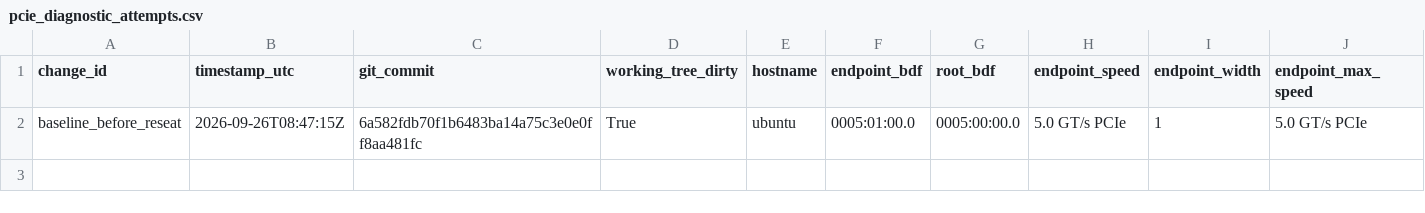
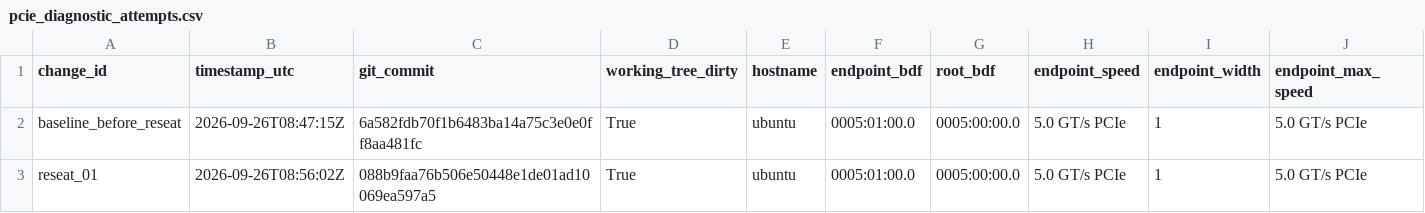
Before and after one commit to cgwmyqc/lightning-lm-acc, a CSV file: reports/nma/r0/pcie_diagnostic_attempts.csv, drawn as a sheet; only a part is shown; rows hold the shown columns only; the diff names each change by its address in the sheet, - before the commit and + after, or states it on an @@ line.

Commit message:
record post-reseat PCIe x1 result

```diff
--- a/reports/nma/r0/pcie_diagnostic_attempts.csv
+++ b/reports/nma/r0/pcie_diagnostic_attempts.csv
+row 3: reseat_01 | 2026-09-26T08:56:02Z | 088b9faa76b506e50448e1de01ad10069ea597a5 | True | ubuntu | 0005:01:00.0 | 0005:00:00.0 | 5.0 GT/s PCIe | 1 | 5.0 GT/s PCIe
```
Also changed, not shown: reports/nma/r0/artifact_manifest.csv, reports/nma/r0/bitstream_status.csv, 5 other files.
